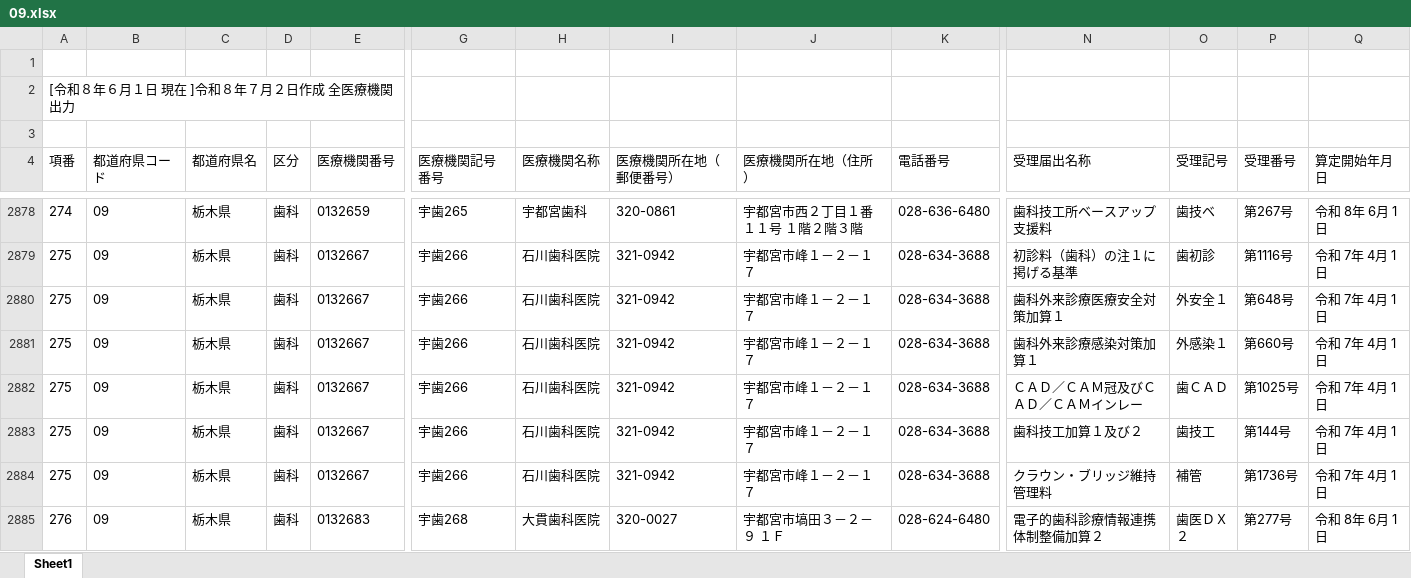
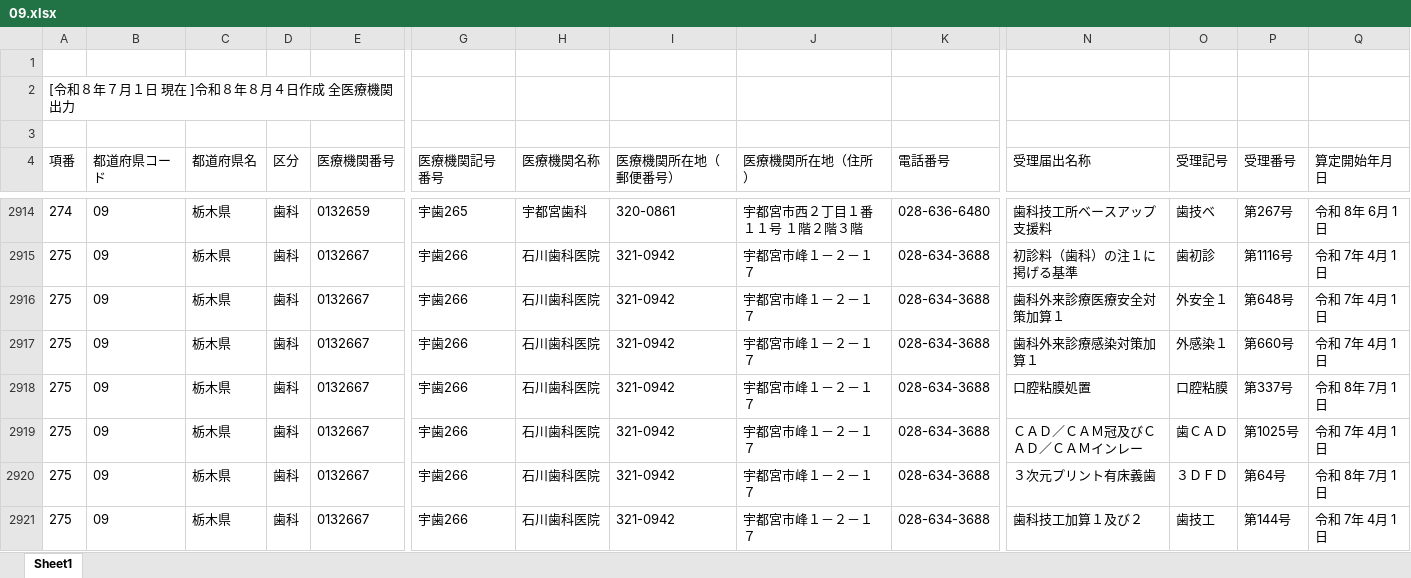
Before and after one commit to savastaro-ship-it/osaka-shika-shisetukijyun-dashboard, an Excel workbook: data/source/09.xlsx, sheet Sheet1, drawn as a sheet; only a part is shown, gaps mark what is left out; the shorter side is filled out with more unchanged rows; values as stored, in another font and other column widths than the file's, no borders; rows hold the shown columns only; the diff covers the shown part only; the diff names each change by its address in the sheet, - before the commit and + after, or states it on an @@ line.

```diff
--- a/data/source/09.xlsx (sheet Sheet1)
+++ b/data/source/09.xlsx (sheet Sheet1)
-A2 (項番): [令和８年６月１日 現在 ]令和８年７月２日作成 全医療機関出力
+A2 (項番): [令和８年７月１日 現在 ]令和８年８月４日作成 全医療機関出力
+row 2918: 275 | 09 | 栃木県 | 歯科 | 0132667 | 宇歯266 | 石川歯科医院 | 321-0942 | 宇都宮市峰１－２－１７ | 028-634-3688 | 口腔粘膜処置 | 口腔粘膜 | 第337号 | 令和 8年 7月 1日
+row 2920: 275 | 09 | 栃木県 | 歯科 | 0132667 | 宇歯266 | 石川歯科医院 | 321-0942 | 宇都宮市峰１－２－１７ | 028-634-3688 | ３次元プリント有床義歯 | ３ＤＦＤ | 第64号 | 令和 8年 7月 1日
```
Also changed, not shown: 124 added rows, 7 removed rows and 33 edited cells elsewhere in this sheet, data/source/10.xlsx, data/source/19.xlsx, 45 other files.
